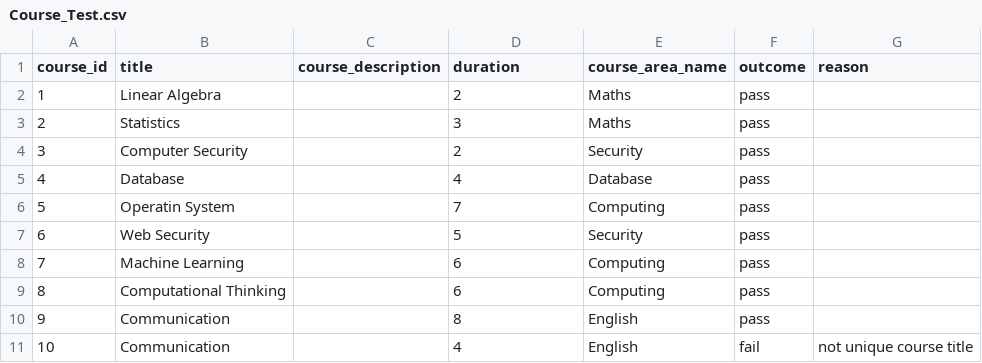
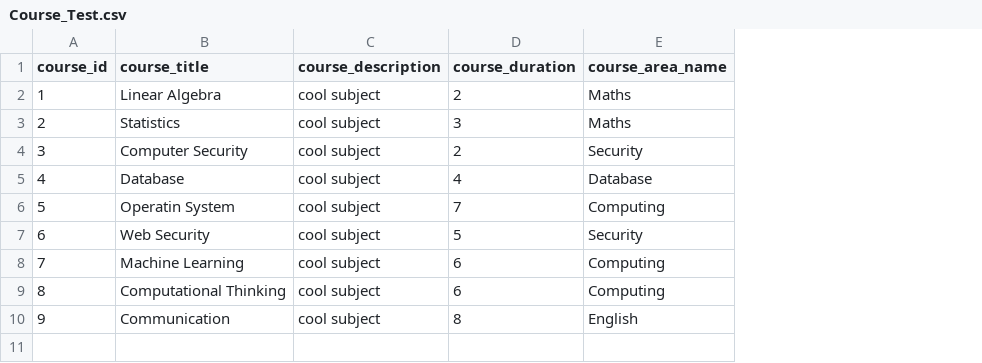
Before and after one commit to Jh123x/cs2102-project, a CSV file: SQL/test data/schema test/Course_Test.csv, drawn as a sheet; the diff names each change by its address in the sheet, - before the commit and + after, or states it on an @@ line.

```diff
--- a/SQL/test data/schema test/Course_Test.csv
+++ b/SQL/test data/schema test/Course_Test.csv
-column F (outcome), rows 2-10: all pass
-column G (reason), empty
-B1: title
+B1: course_title
-D1: duration
+D1: course_duration
-C2:C10 (course_description): (empty)
+C2:C10 (course_description): cool subject
-row 11: 10 | Communication |  | 4 | English | fail | not unique course title
```
Also changed, not shown: SQL/test data/schema test/Course_Offering_Test.csv, SQL/test data/schema test/Employee_Test.csv, 20 other files.
